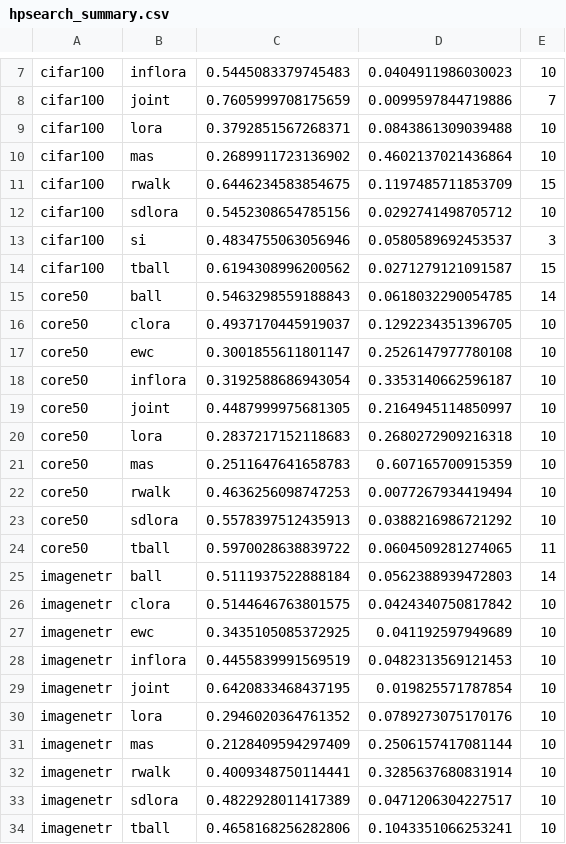
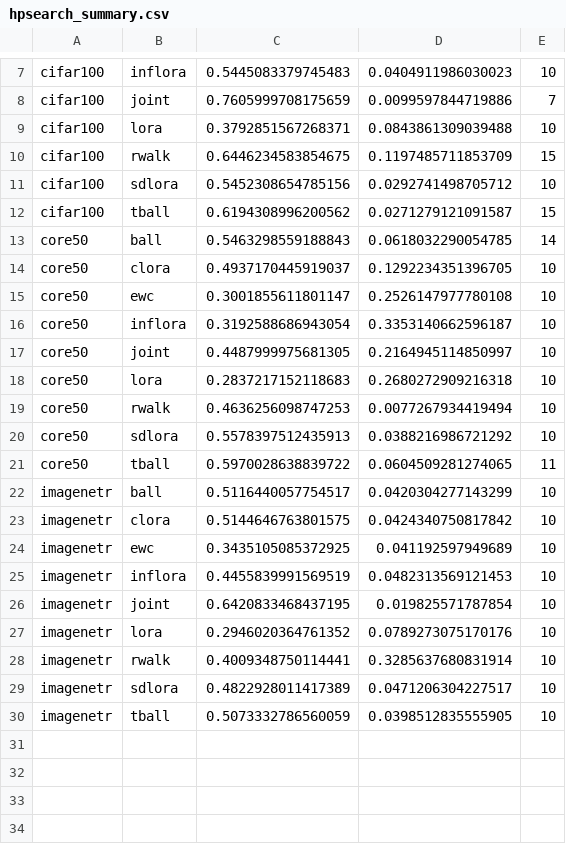
Before and after one commit to tachyonicClock/bayescl, a CSV file: analysis/dataframe/hpsearch_summary.csv, drawn as a sheet; only a part is shown, gaps mark what is left out.

Commit message:
Refactor analysis dataframes and update methods
- Updated hpsearch_summary.csv to remove obsolete methods and adjust scores.
- Modified summary.parquet and time_series.parquet to reflect new data structure.
- Cleaned up hpsearch_plot.ipynb by removing unnecessary imports and updating Optuna storage initialization.
- Enhanced plots.ipynb with additional data analysis cells for method comparison.
- Updated tables.ipynb to refine data processing and display.
- Revised LaTeX tables for cifar100, core50, and imagenetr to reflect new metrics and improved formatting.
- Changed run_id type from str to int in update_dataframes.py for consistency.
- Removed unused gflop.py and related functionality from experiment.py.
- Improved parameter summary string formatting in _create.py for better readability.

```diff
--- a/analysis/dataframe/hpsearch_summary.csv
+++ b/analysis/dataframe/hpsearch_summary.csv
@@ -9,6 +9,4 @@ cifar100,joint,0.7605999708175659,0.0099597844719886,7
 cifar100,lora,0.3792851567268371,0.0843861309039488,10
-cifar100,mas,0.2689911723136902,0.4602137021436864,10
 cifar100,rwalk,0.6446234583854675,0.1197485711853709,15
 cifar100,sdlora,0.5452308654785156,0.0292741498705712,10
-cifar100,si,0.4834755063056946,0.0580589692453537,3
 cifar100,tball,0.6194308996200562,0.0271279121091587,15
@@ -20,3 +18,2 @@ core50,joint,0.4487999975681305,0.2164945114850997,10
 core50,lora,0.2837217152118683,0.2680272909216318,10
-core50,mas,0.2511647641658783,0.607165700915359,10
 core50,rwalk,0.4636256098747253,0.0077267934419494,10
@@ -24,3 +21,3 @@ core50,sdlora,0.5578397512435913,0.0388216986721292,10
 core50,tball,0.5970028638839722,0.0604509281274065,11
-imagenetr,ball,0.5111937522888184,0.0562388939472803,14
+imagenetr,ball,0.5116440057754517,0.0420304277143299,10
 imagenetr,clora,0.5144646763801575,0.0424340750817842,10
@@ -30,5 +27,4 @@ imagenetr,joint,0.6420833468437195,0.019825571787854,10
 imagenetr,lora,0.2946020364761352,0.0789273075170176,10
-imagenetr,mas,0.2128409594297409,0.2506157417081144,10
 imagenetr,rwalk,0.4009348750114441,0.3285637680831914,10
 imagenetr,sdlora,0.4822928011417389,0.0471206304227517,10
-imagenetr,tball,0.4658168256282806,0.1043351066253241,10
+imagenetr,tball,0.5073332786560059,0.0398512835555905,10
```
Also changed, not shown: analysis/dataframe/hpsearch.csv, 18 other files.
